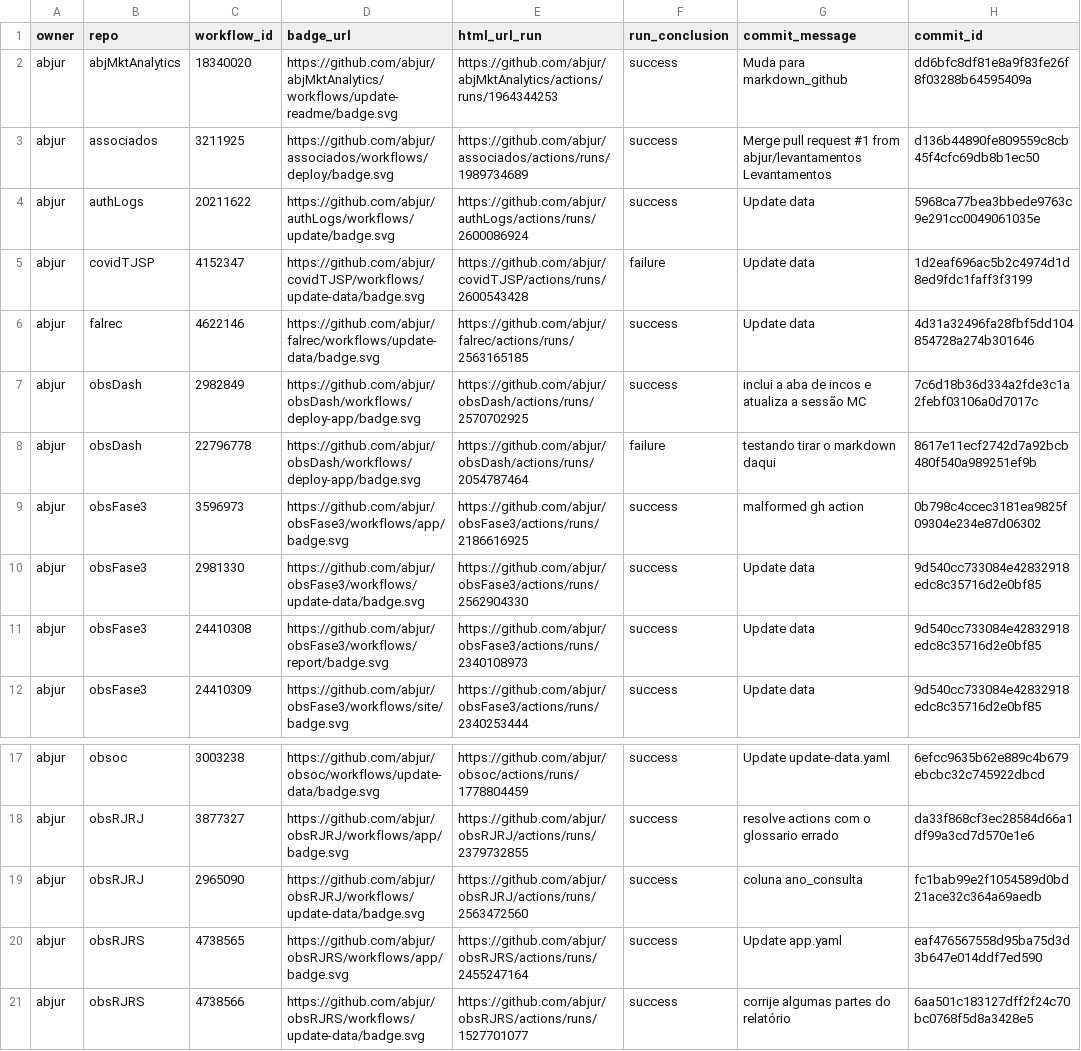
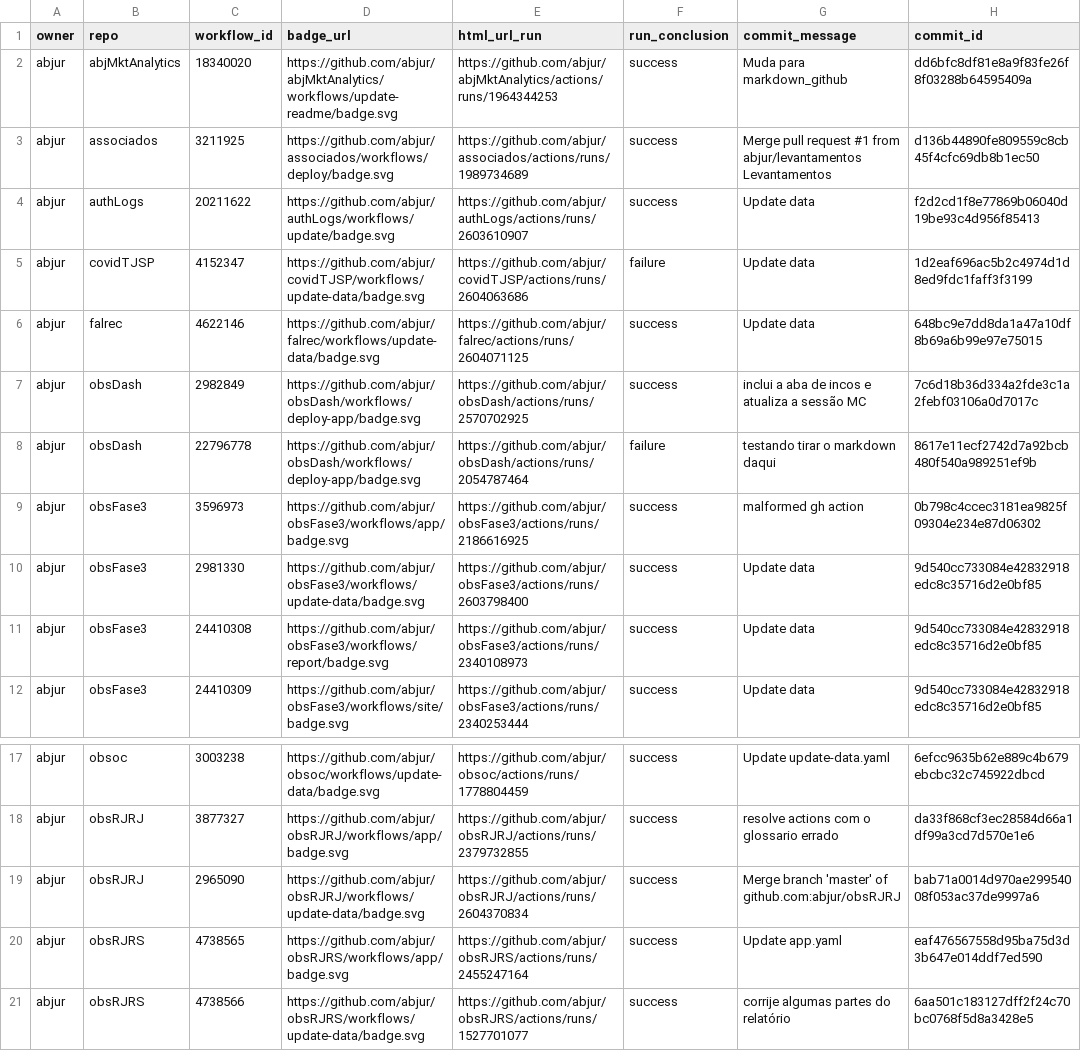
Before and after one commit to abjur/abjStatus, a CSV file: repos.csv, drawn as a sheet; only a part is shown, gaps mark what is left out; the diff names each change by its address in the sheet, - before the commit and + after, or states it on an @@ line.

```diff
--- a/repos.csv
+++ b/repos.csv
-E4 (html_url_run): https://github.com/abjur/authLogs/actions/runs/2600086924
+E4 (html_url_run): https://github.com/abjur/authLogs/actions/runs/2603610907
-H4 (commit_id): 5968ca77bea3bbede9763c9e291cc0049061035e
+H4 (commit_id): f2d2cd1f8e77869b06040d19be93c4d956f85413
-E5 (html_url_run): https://github.com/abjur/covidTJSP/actions/runs/2600543428
+E5 (html_url_run): https://github.com/abjur/covidTJSP/actions/runs/2604063686
-E6 (html_url_run): https://github.com/abjur/falrec/actions/runs/2563165185
+E6 (html_url_run): https://github.com/abjur/falrec/actions/runs/2604071125
-H6 (commit_id): 4d31a32496fa28fbf5dd104854728a274b301646
+H6 (commit_id): 648bc9e7dd8da1a47a10df8b69a6b99e97e75015
-E10 (html_url_run): https://github.com/abjur/obsFase3/actions/runs/2562904330
+E10 (html_url_run): https://github.com/abjur/obsFase3/actions/runs/2603798400
-E19 (html_url_run): https://github.com/abjur/obsRJRJ/actions/runs/2563472560
+E19 (html_url_run): https://github.com/abjur/obsRJRJ/actions/runs/2604370834
-G19 (commit_message): coluna ano_consulta
+G19 (commit_message): Merge branch 'master' of github.com:abjur/obsRJRJ
-H19 (commit_id): fc1bab99e2f1054589d0bd21ace32c364a69aedb
+H19 (commit_id): bab71a0014d970ae29954008f053ac37de9997a6
```
Also changed, not shown: 1 other file.
